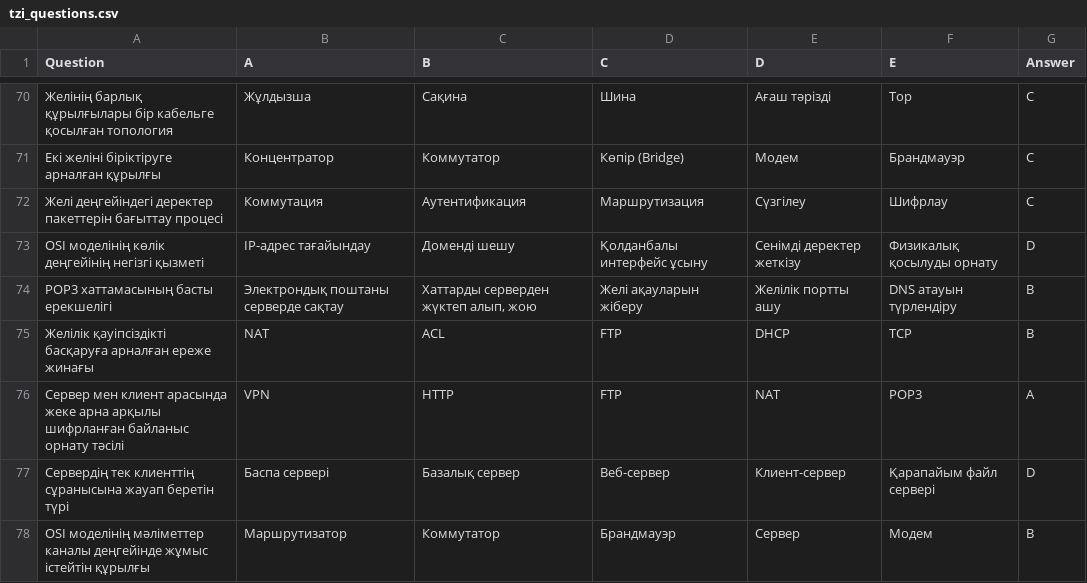
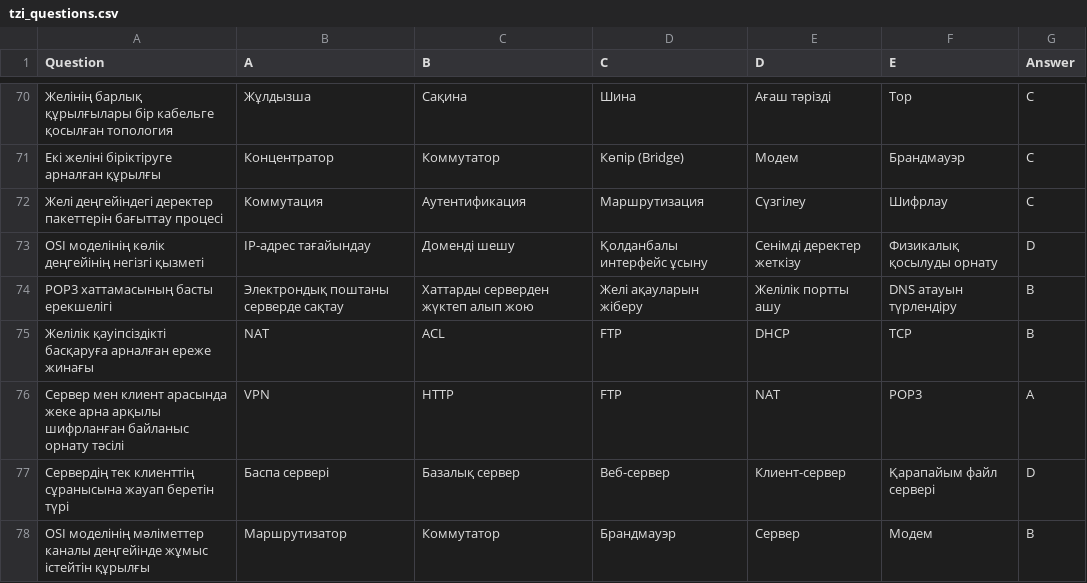
Before and after one commit to Dimeke1/quiz-app, a CSV file: tzi_questions.csv, drawn as a sheet; only a part is shown, gaps mark what is left out; the diff names each change by its address in the sheet, - before the commit and + after, or states it on an @@ line.

Commit message:
Update tzi_questions.csv

```diff
--- a/tzi_questions.csv
+++ b/tzi_questions.csv
-C74 (B): Хаттарды серверден жүктеп алып, жою
+C74 (B): Хаттарды серверден жүктеп алып жою
```
